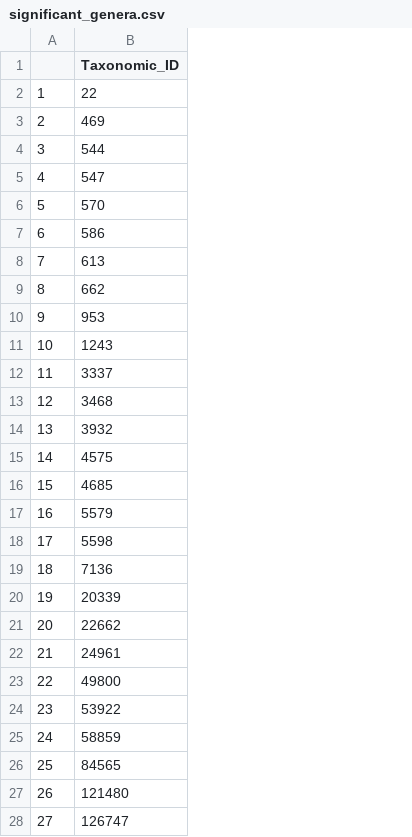
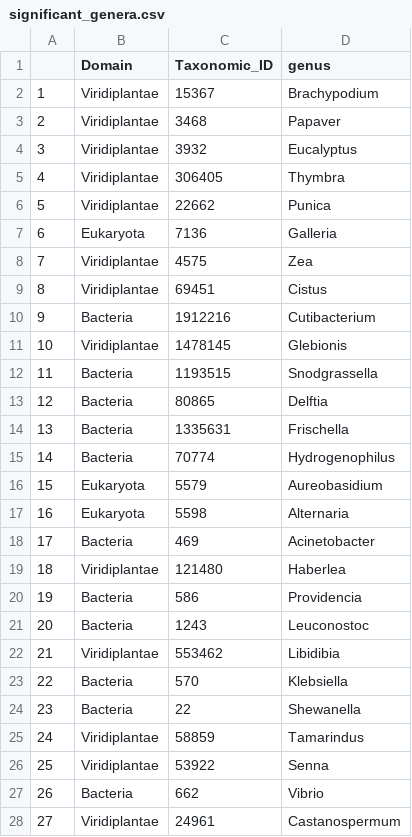
Before and after one commit to AGalanis97/Direct-shotgun-metagenomics-pub, a CSV file: Figures/Figure_3/significant_genera.csv, drawn as a sheet; only a part is shown; addresses are those after the commit; the diff covers the shown part only; the diff names each change by its address in the sheet, - before the commit and + after, or states it on an @@ line.

```diff
--- a/Figures/Figure_3/significant_genera.csv
+++ b/Figures/Figure_3/significant_genera.csv
+column B (Domain), rows 2-28: Viridiplantae | Viridiplantae | Viridiplantae | Viridiplantae | Viridiplantae | Eukaryota | Viridiplantae | Viridiplantae | Bacteria | Viridiplantae | Bacteria | Bacteria | Bacteria | Bacteria | Eukaryota | Eukaryota | Bacteria | Viridiplantae | Bacteria | Bacteria | Viridiplantae | Bacteria | Bacteria | Viridiplantae | Viridiplantae | Bacteria | Viridiplantae
+column D (genus), rows 2-28: Brachypodium | Papaver | Eucalyptus | Thymbra | Punica | Galleria | Zea | Cistus | Cutibacterium | Glebionis | Snodgrassella | Delftia | Frischella | Hydrogenophilus | Aureobasidium | Alternaria | Acinetobacter | Haberlea | Providencia | Leuconostoc | Libidibia | Klebsiella | Shewanella | Tamarindus | Senna | Vibrio | Castanospermum
-C2 (Taxonomic_ID): 22
+C2 (Taxonomic_ID): 15367
-C3 (Taxonomic_ID): 469
+C3 (Taxonomic_ID): 3468
-C4 (Taxonomic_ID): 544
+C4 (Taxonomic_ID): 3932
-C5 (Taxonomic_ID): 547
+C5 (Taxonomic_ID): 306405
-C6 (Taxonomic_ID): 570
+C6 (Taxonomic_ID): 22662
-C7 (Taxonomic_ID): 586
+C7 (Taxonomic_ID): 7136
-C8 (Taxonomic_ID): 613
+C8 (Taxonomic_ID): 4575
-C9 (Taxonomic_ID): 662
+C9 (Taxonomic_ID): 69451
-C10 (Taxonomic_ID): 953
+C10 (Taxonomic_ID): 1912216
-C11 (Taxonomic_ID): 1243
+C11 (Taxonomic_ID): 1478145
-C12 (Taxonomic_ID): 3337
+C12 (Taxonomic_ID): 1193515
-C13 (Taxonomic_ID): 3468
+C13 (Taxonomic_ID): 80865
-C14 (Taxonomic_ID): 3932
+C14 (Taxonomic_ID): 1335631
-C15 (Taxonomic_ID): 4575
+C15 (Taxonomic_ID): 70774
-C16 (Taxonomic_ID): 4685
+C16 (Taxonomic_ID): 5579
-C17 (Taxonomic_ID): 5579
+C17 (Taxonomic_ID): 5598
-C18 (Taxonomic_ID): 5598
+C18 (Taxonomic_ID): 469
-C19 (Taxonomic_ID): 7136
+C19 (Taxonomic_ID): 121480
-C20 (Taxonomic_ID): 20339
+C20 (Taxonomic_ID): 586
-C21 (Taxonomic_ID): 22662
+C21 (Taxonomic_ID): 1243
-C22 (Taxonomic_ID): 24961
+C22 (Taxonomic_ID): 553462
-C23 (Taxonomic_ID): 49800
+C23 (Taxonomic_ID): 570
-C24 (Taxonomic_ID): 53922
+C24 (Taxonomic_ID): 22
-C26 (Taxonomic_ID): 84565
+C26 (Taxonomic_ID): 53922
-C27 (Taxonomic_ID): 121480
+C27 (Taxonomic_ID): 662
-C28 (Taxonomic_ID): 126747
+C28 (Taxonomic_ID): 24961
```
Also changed, not shown: 12 edited cells elsewhere in this file, Figures/Figure_3/significant_families.csv, 5 other files.
